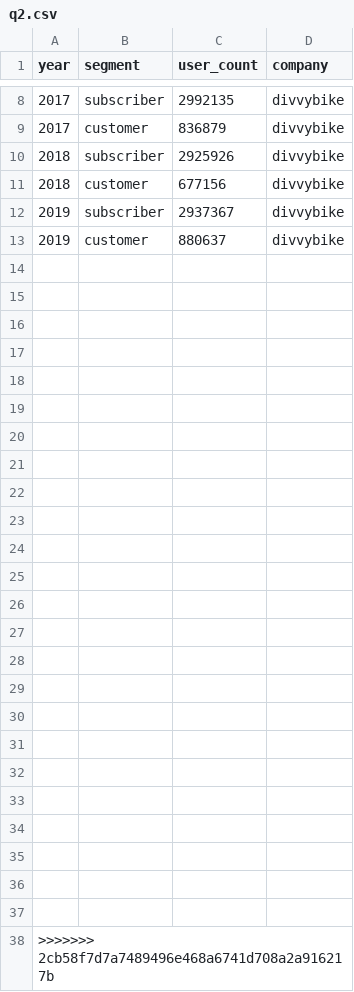
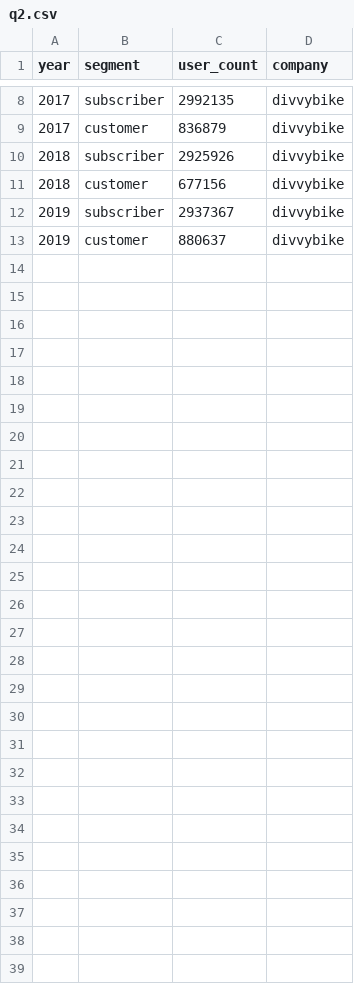
Before and after one commit to cheryltky/bikeshare_studies, a CSV file: csvdata/q2.csv, drawn as a sheet; only a part is shown, gaps mark what is left out; the diff names each change by its address in the sheet, - before the commit and + after, or states it on an @@ line.

```diff
--- a/csvdata/q2.csv
+++ b/csvdata/q2.csv
-row 14: (empty)
-row 15: (empty)
-row 16: (empty)
-row 17: (empty)
-row 18: (empty)
-row 19: (empty)
-row 20: (empty)
-row 21: (empty)
-row 22: (empty)
-row 23: (empty)
-row 24: (empty)
-row 25: (empty)
-row 26: (empty)
-row 27: (empty)
-row 28: (empty)
-row 29: (empty)
-row 30: (empty)
-row 31: (empty)
-row 32: (empty)
-row 33: (empty)
-row 34: (empty)
-row 35: (empty)
-row 36: (empty)
-row 37: (empty)
-row 38: >>>>>>> 2cb58f7d7a7489496e468a6741d708a2a916217b
```
Also changed, not shown: 1 other file.
